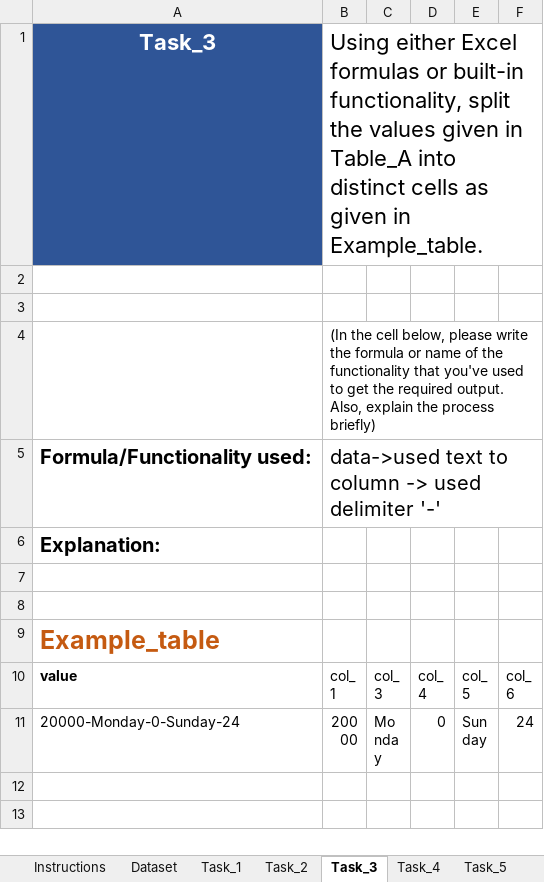
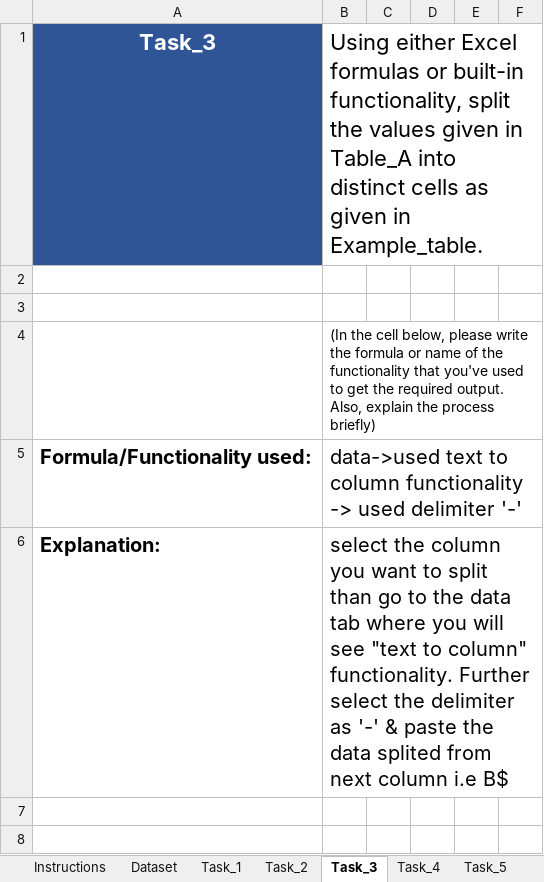
Before and after one commit to aditiinamdar/MapUp-Data-Assessment-F, an Excel workbook: Submissions/excel-assessment.xlsm, sheet Task_3, drawn as a sheet; only a part is shown; the shorter side is filled out with more unchanged rows; values as stored, in another font and other column widths than the file's, no borders; 1 other sheet too large or unreadable and not compared; the diff names each change by its address in the sheet, - before the commit and + after, or states it on an @@ line.

```diff
--- a/Submissions/excel-assessment.xlsm (sheet Task_3)
+++ b/Submissions/excel-assessment.xlsm (sheet Task_3)
-B5: …to column -> used…
+B5: …to column functionality -> used…
-B6: (empty)
+B6: select the column you want to split than go to the data tab where you will see "text to column" functionality. Further select the delimiter as '-' & paste the data splited from next column i.e B$
```
Also changed, not shown: sheet Task_4, sheet Task_5, sheet Task_1, formulas that keep their value.
